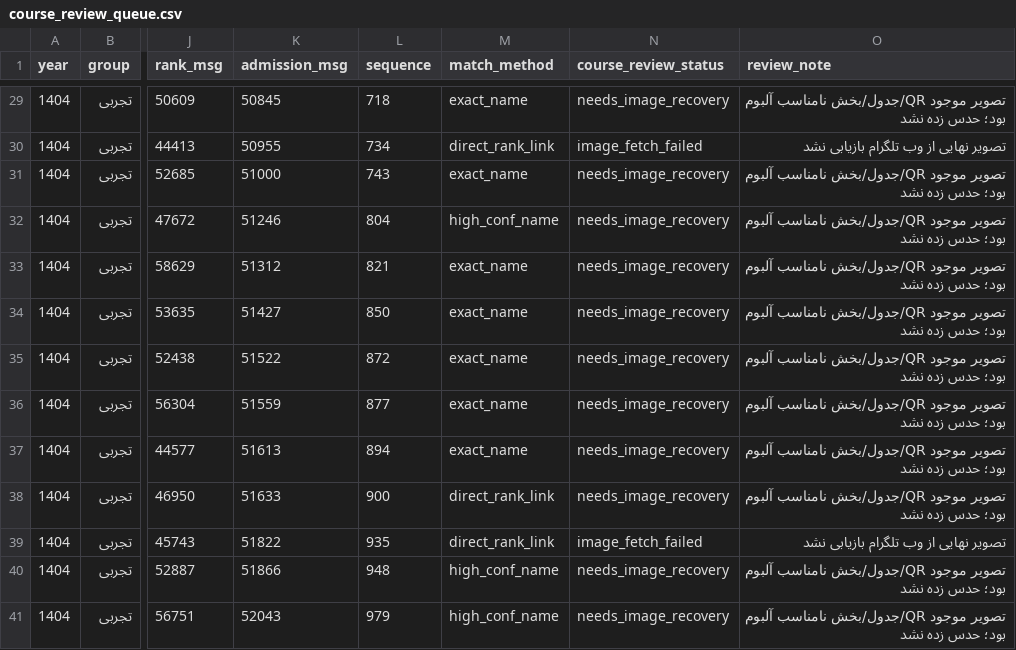
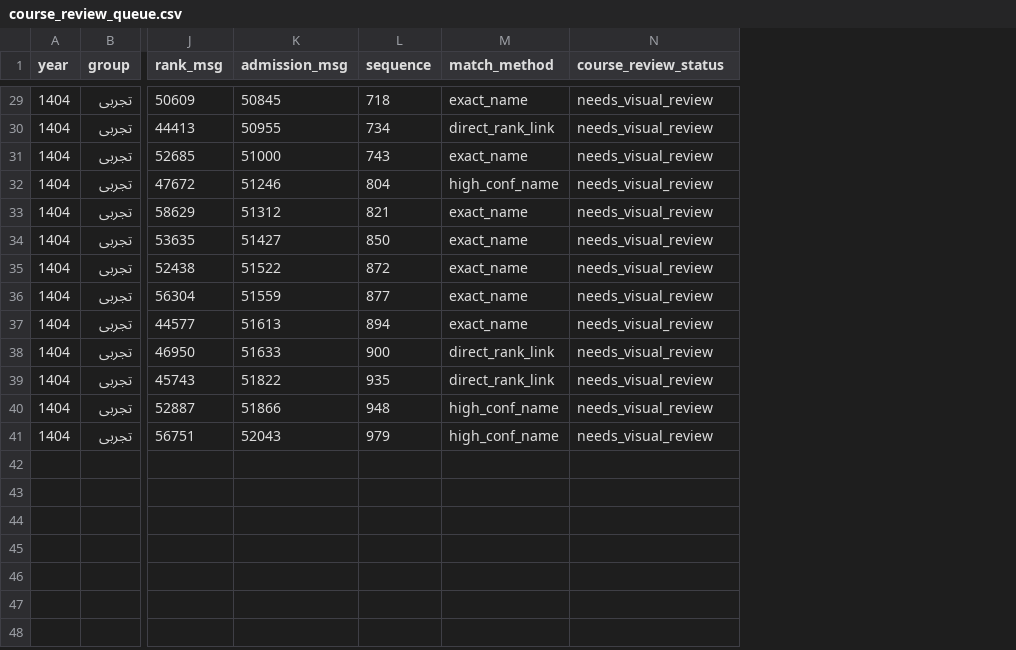
Before and after one commit to zh-st1313/Entekhabreshte-test, a CSV file: scratch/siibtorsh-1404-final-staging/course_review_queue.csv, drawn as a sheet; only a part is shown, gaps mark what is left out; the diff covers the shown part only; the diff names each change by its address in the sheet, - before the commit and + after, or states it on an @@ line.

```diff
--- a/scratch/siibtorsh-1404-final-staging/course_review_queue.csv
+++ b/scratch/siibtorsh-1404-final-staging/course_review_queue.csv
-column O (review_note), rows 29-41: تصویر موجود QR/جدول/بخش نامناسب آلبوم بود؛ حدس زده نشد | تصویر نهایی از وب تلگرام بازیابی نشد | تصویر موجود QR/جدول/بخش نامناسب آلبوم بود؛ حدس زده نشد | تصویر موجود QR/جدول/بخش نامناسب آلبوم بود؛ حدس زده نشد | تصویر موجود QR/جدول/بخش نامناسب آلبوم بود؛ حدس زده نشد | تصویر موجود QR/جدول/بخش نامناسب آلبوم بود؛ حدس زده نشد | تصویر موجود QR/جدول/بخش نامناسب آلبوم بود؛ حدس زده نشد | تصویر موجود QR/جدول/بخش نامناسب آلبوم بود؛ حدس زده نشد | تصویر موجود QR/جدول/بخش نامناسب آلبوم بود؛ حدس زده نشد | تصویر موجود QR/جدول/بخش نامناسب آلبوم بود؛ حدس زده نشد | تصویر نهایی از وب تلگرام بازیابی نشد | تصویر موجود QR/جدول/بخش نامناسب آلبوم بود؛ حدس زده نشد | تصویر موجود QR/جدول/بخش نامناسب آلبوم بود؛ حدس زده نشد
-N29 (course_review_status): needs_image_recovery
+N29 (course_review_status): needs_visual_review
-N30 (course_review_status): image_fetch_failed
+N30 (course_review_status): needs_visual_review
-N31:N38 (course_review_status): needs_image_recovery
+N31:N38 (course_review_status): needs_visual_review
-N39 (course_review_status): image_fetch_failed
+N39 (course_review_status): needs_visual_review
-N40:N41 (course_review_status): needs_image_recovery
+N40:N41 (course_review_status): needs_visual_review
```
Also changed, not shown: 27 edited cells elsewhere in this file, 2 other files.
